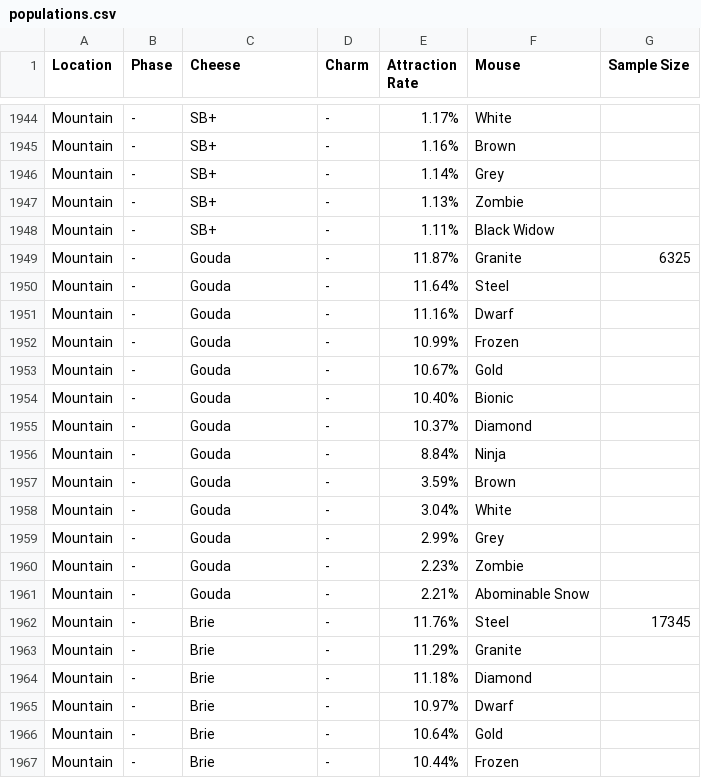
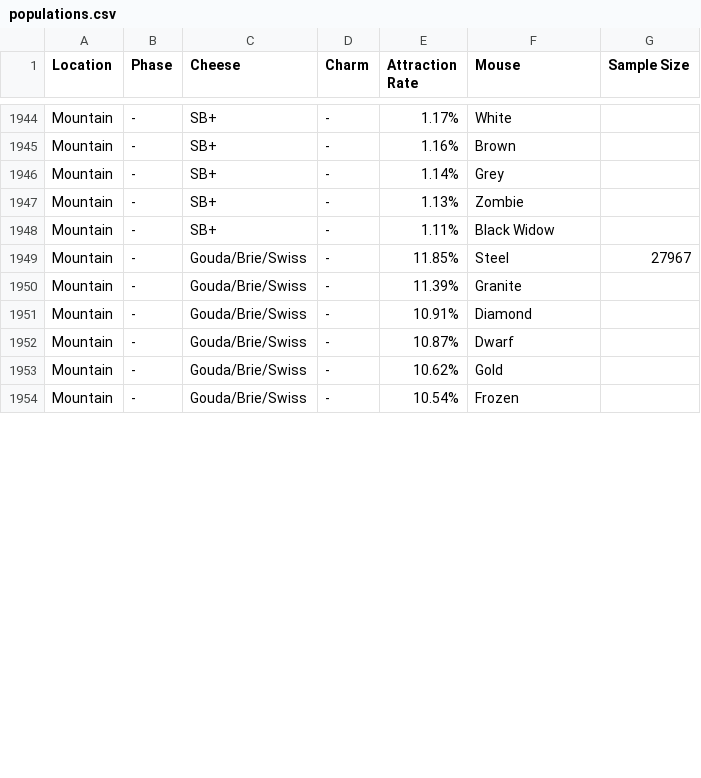
Before and after one commit to vakilkunal/MH-Tools, a CSV file: data/populations.csv, drawn as a sheet; only a part is shown, gaps mark what is left out; the diff covers the shown part only.

Commit message:
Revert Mountain Gouda/Brie/Swiss population

```diff
--- a/data/populations.csv
+++ b/data/populations.csv
@@ -1948,20 +1948,7 @@ Mountain,-,SB+,-,1.13%,Zombie,
 Mountain,-,SB+,-,1.11%,Black Widow,
-Mountain,-,Gouda,-,11.87%,Granite,6325
-Mountain,-,Gouda,-,11.64%,Steel,
-Mountain,-,Gouda,-,11.16%,Dwarf,
-Mountain,-,Gouda,-,10.99%,Frozen,
-Mountain,-,Gouda,-,10.67%,Gold,
-Mountain,-,Gouda,-,10.40%,Bionic,
-Mountain,-,Gouda,-,10.37%,Diamond,
-Mountain,-,Gouda,-,8.84%,Ninja,
-Mountain,-,Gouda,-,3.59%,Brown,
-Mountain,-,Gouda,-,3.04%,White,
-Mountain,-,Gouda,-,2.99%,Grey,
-Mountain,-,Gouda,-,2.23%,Zombie,
-Mountain,-,Gouda,-,2.21%,Abominable Snow,
-Mountain,-,Brie,-,11.76%,Steel,17345
-Mountain,-,Brie,-,11.29%,Granite,
-Mountain,-,Brie,-,11.18%,Diamond,
-Mountain,-,Brie,-,10.97%,Dwarf,
-Mountain,-,Brie,-,10.64%,Gold,
-Mountain,-,Brie,-,10.44%,Frozen,
+Mountain,-,Gouda/Brie/Swiss,-,11.85%,Steel,27967
+Mountain,-,Gouda/Brie/Swiss,-,11.39%,Granite,
+Mountain,-,Gouda/Brie/Swiss,-,10.91%,Diamond,
+Mountain,-,Gouda/Brie/Swiss,-,10.87%,Dwarf,
+Mountain,-,Gouda/Brie/Swiss,-,10.62%,Gold,
+Mountain,-,Gouda/Brie/Swiss,-,10.54%,Frozen,
```
Also changed, not shown: 13 removed rows and 14 edited cells elsewhere in this file.
